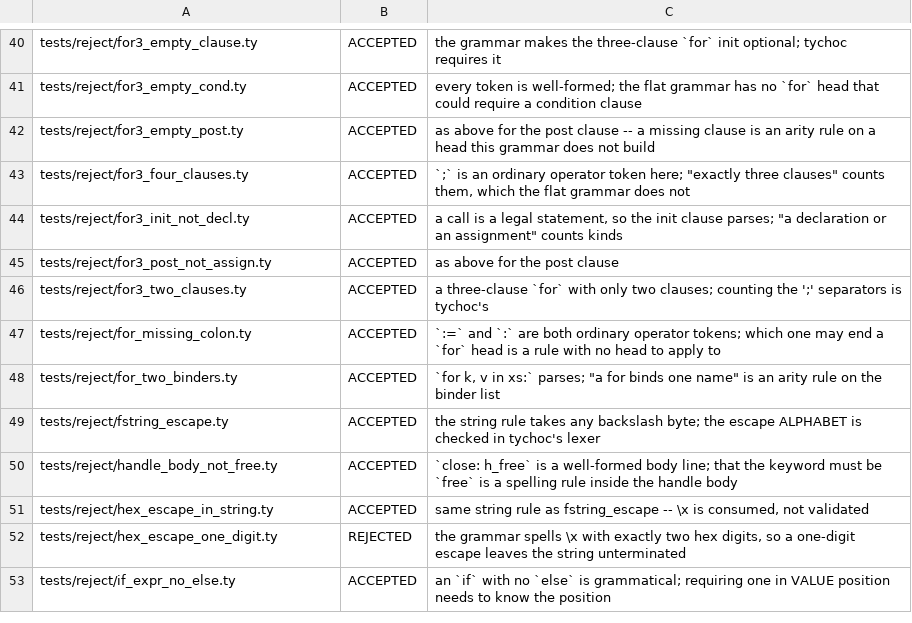
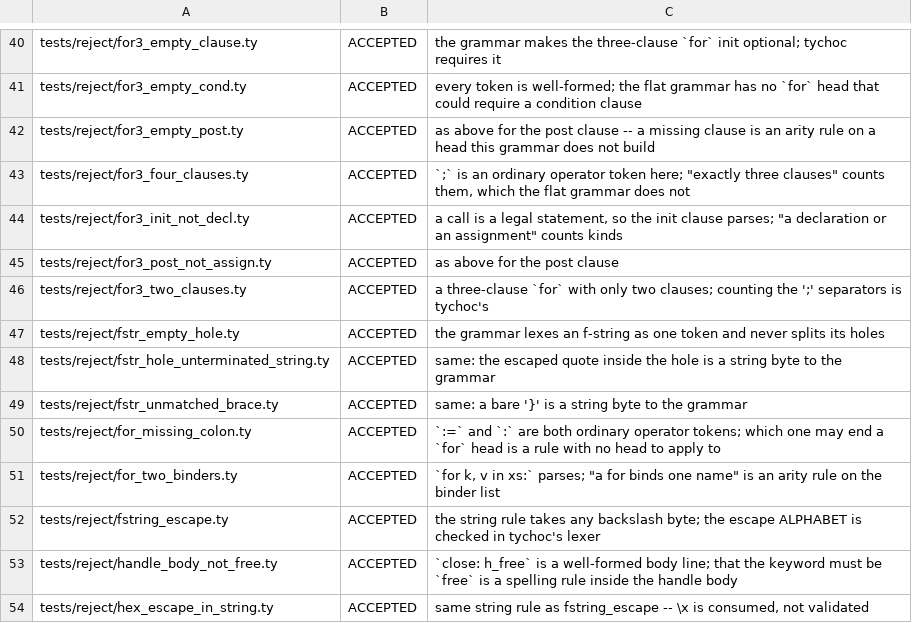
Before and after one commit to StefanVonRanda/tycho, a TSV file: editors/zed/syntax-coverage.tsv, drawn as a sheet; only a part is shown, gaps mark what is left out; the shorter side is filled out with more unchanged rows.

Commit message:
feat(tycho1): refuse the malformed f-string bodies emit was hiding
Phase 6c item 1's two named halves were both stale -- _wheres has kept the
type set since 0335c96a and ast.FStrLit has carried parsed holes since
edde7dc6, and typeset_notin and len_scalar are both [a]. What was live is a
thing neither named: _fholes returned an empty hole list on a malformed body
and deferred all four diagnostics to emit/emit.ty@_fsplit, whose _bad prints
`tychoc1: <msg>` unlocated and runs only under --emit-c. So --typecheck
ACCEPTED three programs ./tychoc refuses, and no fixture existed to notice.

Three ported into parse, located and byte-identical to the bootstrap, with
tests/fstring_braces.ty as the accepting twin. Controls: each _die replaced
by `pass` in turn made its fixture pass or refuse by a NEIGHBOUR's rule --
which is why each fixture pins the whole message, not a substring.

R21d-4 closes with them: the escape asymmetry at src/tychoc.c:703 is real and
unchanged, but both compilers now refuse it identically, so it is gated
instead of invisible. R21f-13b's 2k block closes bar one rule, filed as a
DEAD candidate after 55,986 bodies reached it zero times.

corpus-check grows four legs for leg15's two corpora, so a new
tests/conc/reject/ or tests/reject/pkg/ fixture reddens the sub-second lane
and not the 13-second one.

make parse-check rc=0 (leg2 SYNTAX 101/101, leg2c 570/571, leg15 50/50 39/39)
make test rc=0 1005/0 (was 1001), diag_coverage [a] 460 -> 463, [c] 7 -> 4

```diff
--- a/editors/zed/syntax-coverage.tsv
+++ b/editors/zed/syntax-coverage.tsv
@@ -46,2 +46,5 @@ tests/reject/for3_post_not_assign.ty	ACCEPTED	as above for the post clause
 tests/reject/for3_two_clauses.ty	ACCEPTED	a three-clause `for` with only two clauses; counting the ';' separators is tychoc's
+tests/reject/fstr_empty_hole.ty	ACCEPTED	the grammar lexes an f-string as one token and never splits its holes
+tests/reject/fstr_hole_unterminated_string.ty	ACCEPTED	same: the escaped quote inside the hole is a string byte to the grammar
+tests/reject/fstr_unmatched_brace.ty	ACCEPTED	same: a bare '}' is a string byte to the grammar
 tests/reject/for_missing_colon.ty	ACCEPTED	`:=` and `:` are both ordinary operator tokens; which one may end a `for` head is a rule with no head to apply to
```
Also changed, not shown: compiler/reject_class.tsv, 13 other files.
